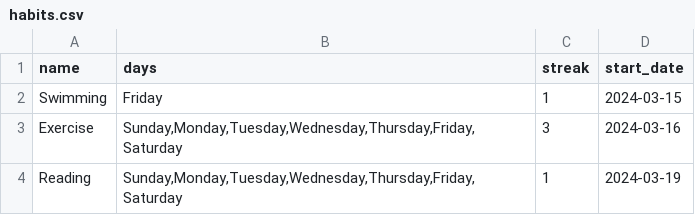
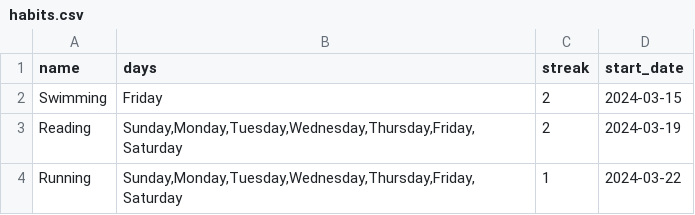
Before and after one commit to Azfar-Sphere/CS50P-Final-Project, a CSV file: habits.csv, drawn as a sheet.

```diff
--- a/habits.csv
+++ b/habits.csv
@@ -1,4 +1,4 @@
 name,days,streak,start_date
-Swimming,Friday,1,2024-03-15
-Exercise,"Sunday,Monday,Tuesday,Wednesday,Thursday,Friday,Saturday",3,2024-03-16
-Reading,"Sunday,Monday,Tuesday,Wednesday,Thursday,Friday,Saturday",1,2024-03-19
+Swimming,Friday,2,2024-03-15
+Reading,"Sunday,Monday,Tuesday,Wednesday,Thursday,Friday,Saturday",2,2024-03-19
+Running,"Sunday,Monday,Tuesday,Wednesday,Thursday,Friday,Saturday",1,2024-03-22
```
Also changed, not shown: 1 other file.
